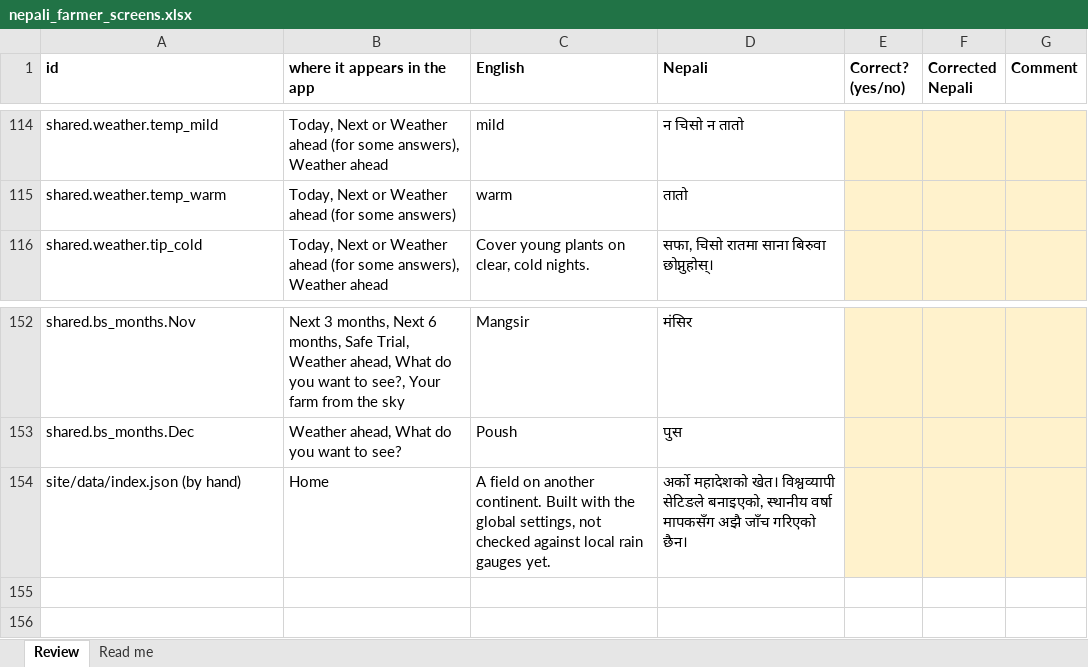
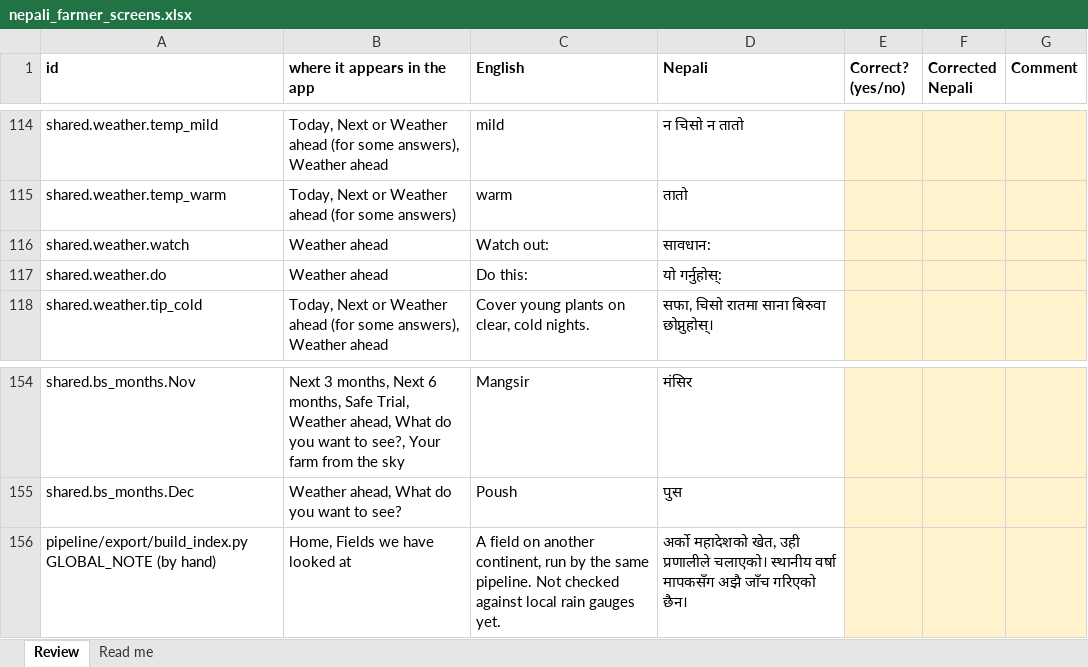
Before and after one commit to sorenhgautam-dev/nasa-khet-sathi, an Excel workbook: pipeline/words/nepali_farmer_screens.xlsx, sheet Review, drawn as a sheet; only a part is shown, gaps mark what is left out; values as stored, in another font and other column widths than the file's, no borders; removed rows and columns are numbered as before the commit, all else as after; the diff names each change by its address in the sheet, - before the commit and + after, or states it on an @@ line.

```diff
--- a/pipeline/words/nepali_farmer_screens.xlsx (sheet Review)
+++ b/pipeline/words/nepali_farmer_screens.xlsx (sheet Review)
+row 116: shared.weather.watch | Weather ahead | Watch out: | सावधान:
+row 117: shared.weather.do | Weather ahead | Do this: | यो गर्नुहोस्:
-row 154: site/data/index.json (by hand) | Home | A field on another continent. Built with the global settings, not checked against local rain gauges yet. | अर्को महादेशको खेत। विश्वव्यापी सेटिङले बनाइएको, स्थानीय वर्षा मापकसँग अझै जाँच गरिएको छैन।
+row 156: pipeline/export/build_index.py GLOBAL_NOTE (by hand) | Home, Fields we have looked at | A field on another continent, run by the same pipeline. Not checked against local rain gauges yet. | अर्को महादेशको खेत, उही प्रणालीले चलाएको। स्थानीय वर्षा मापकसँग अझै जाँच गरिएको छैन।
```
Also changed, not shown: pipeline/words/nepali_review.xlsx, 19 other files.
